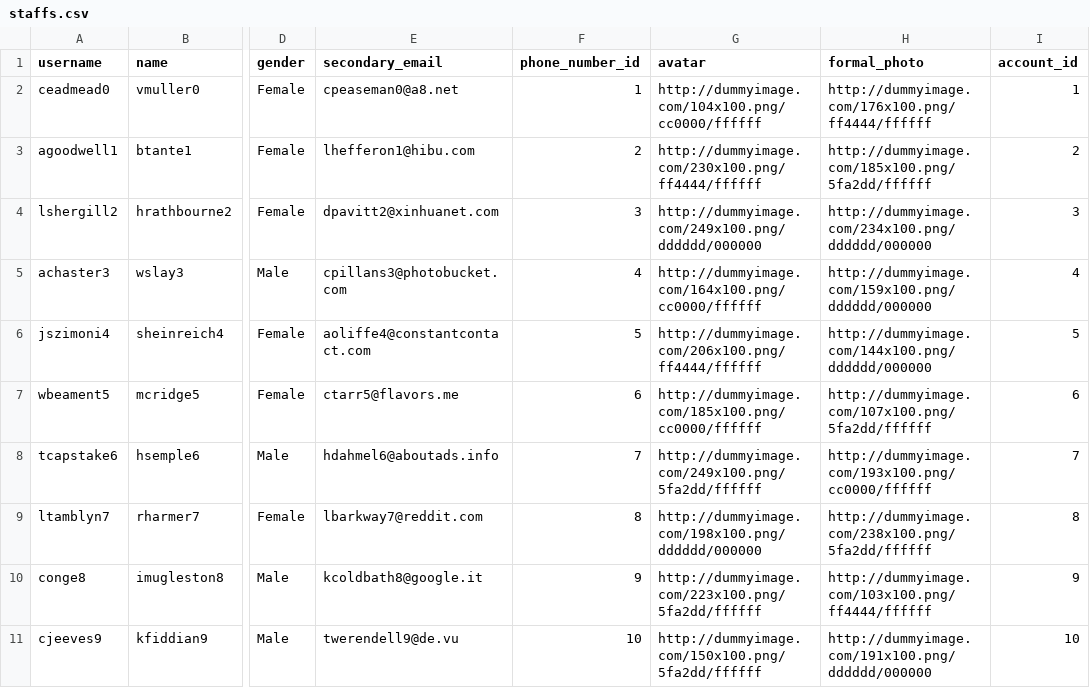
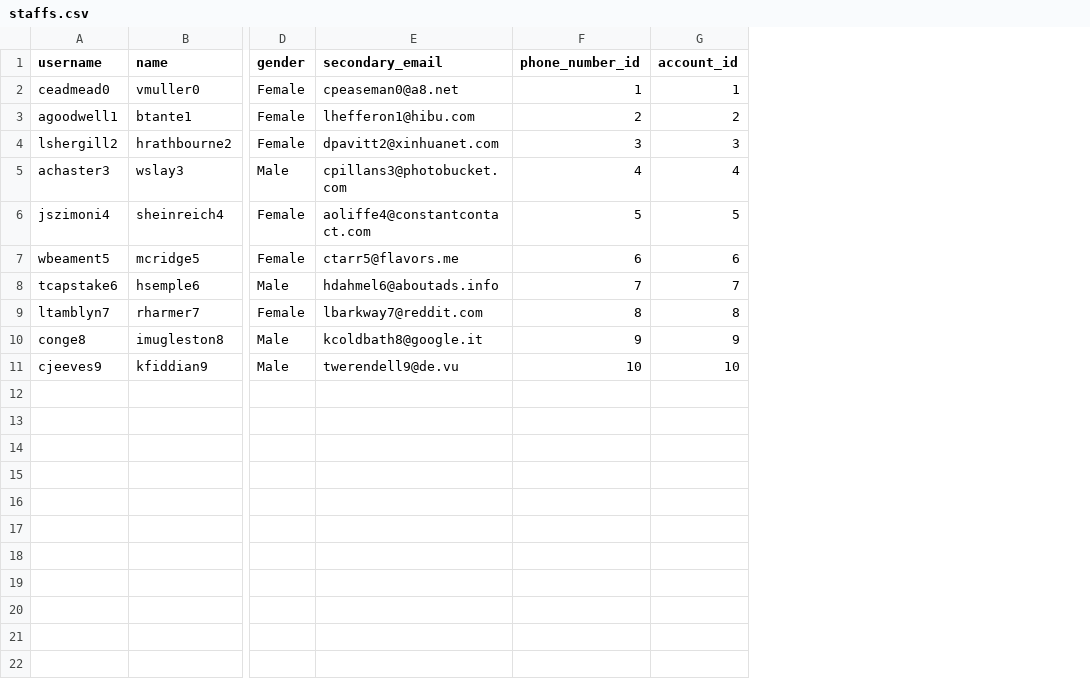
Before and after one commit to ninnroot/schedjuice5, a CSV file: fake_data/staffs.csv, drawn as a sheet; only a part is shown, gaps mark what is left out; the diff names each change by its address in the sheet, - before the commit and + after, or states it on an @@ line.

```diff
--- a/fake_data/staffs.csv
+++ b/fake_data/staffs.csv
-column G (avatar), rows 2-11: http://dummyimage.com/104x100.png/cc0000/ffffff | http://dummyimage.com/230x100.png/ff4444/ffffff | http://dummyimage.com/249x100.png/dddddd/000000 | http://dummyimage.com/164x100.png/cc0000/ffffff | http://dummyimage.com/206x100.png/ff4444/ffffff | http://dummyimage.com/185x100.png/cc0000/ffffff | http://dummyimage.com/249x100.png/5fa2dd/ffffff | http://dummyimage.com/198x100.png/dddddd/000000 | http://dummyimage.com/223x100.png/5fa2dd/ffffff | http://dummyimage.com/150x100.png/5fa2dd/ffffff
-column H (formal_photo), rows 2-11: http://dummyimage.com/176x100.png/ff4444/ffffff | http://dummyimage.com/185x100.png/5fa2dd/ffffff | http://dummyimage.com/234x100.png/dddddd/000000 | http://dummyimage.com/159x100.png/dddddd/000000 | http://dummyimage.com/144x100.png/dddddd/000000 | http://dummyimage.com/107x100.png/5fa2dd/ffffff | http://dummyimage.com/193x100.png/cc0000/ffffff | http://dummyimage.com/238x100.png/5fa2dd/ffffff | http://dummyimage.com/103x100.png/ff4444/ffffff | http://dummyimage.com/191x100.png/dddddd/000000
```
Also changed, not shown: fake_data/guardians.csv, fake_data/students.csv.
